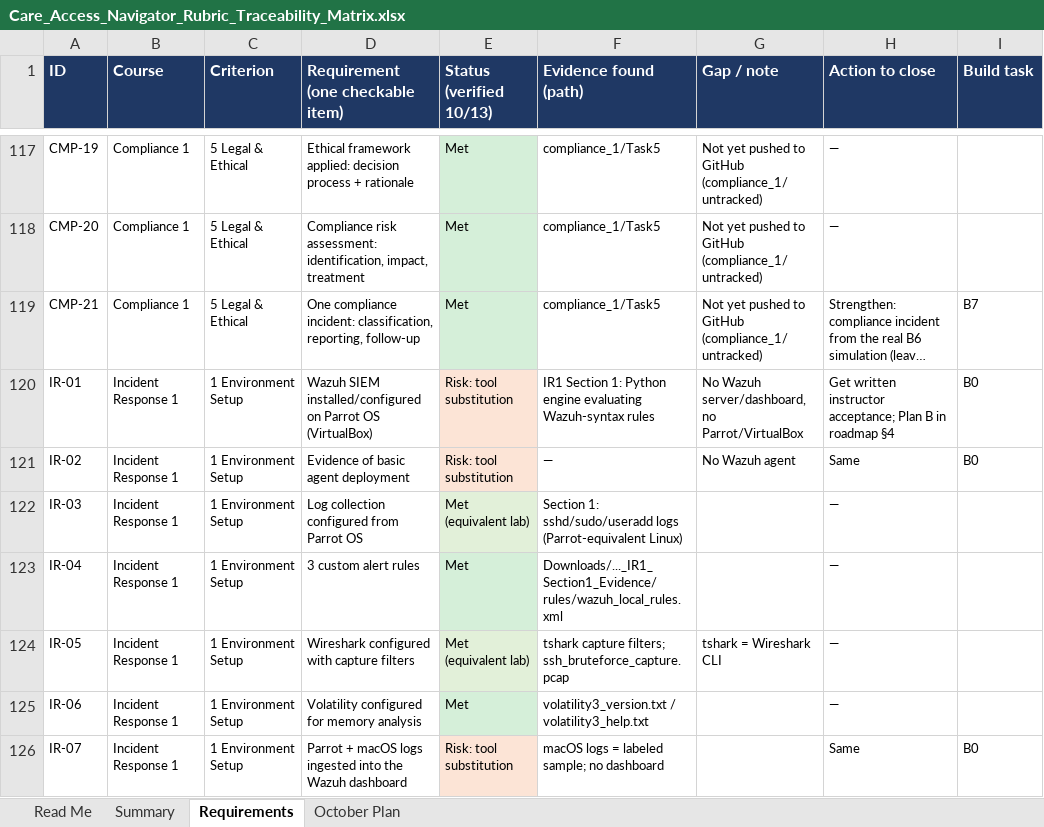
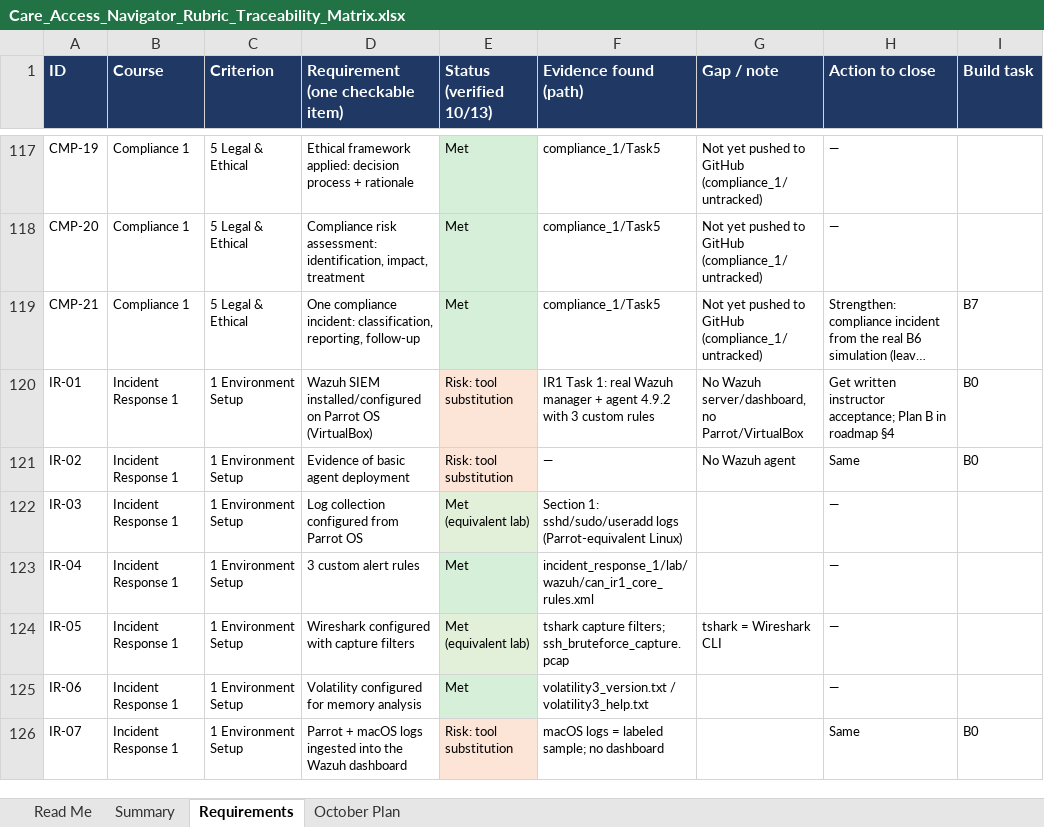
Before and after one commit to Akchrao/dae_6mon_coh2_AC, an Excel workbook: capstone_next_steps/Care_Access_Navigator_Rubric_Traceability_Matrix.xlsx, sheet Requirements, drawn as a sheet; only a part is shown, gaps mark what is left out; long unchanged cells end in …; values as stored, in another font and other column widths than the file's, no borders; charts and pictures and conditional formats not drawn; the diff covers the shown part only; the diff names each change by its address in the sheet, - before the commit and + after, or states it on an @@ line.

```diff
--- a/capstone_next_steps/Care_Access_Navigator_Rubric_Traceability_Matrix.xlsx (sheet Requirements)
+++ b/capstone_next_steps/Care_Access_Navigator_Rubric_Traceability_Matrix.xlsx (sheet Requirements)
-F120 (Evidence found (path)): IR1 Section 1: Python engine evaluating Wazuh-syntax rules
+F120 (Evidence found (path)): IR1 Task 1: real Wazuh manager + agent 4.9.2 with 3 custom rules
-F123 (Evidence found (path)): Downloads/..._IR1_Section1_Evidence/rules/wazuh_local_rules.xml
+F123 (Evidence found (path)): incident_response_1/lab/wazuh/can_ir1_core_rules.xml
```
Also changed, not shown: 5 edited cells elsewhere in this sheet, 2 other files.
